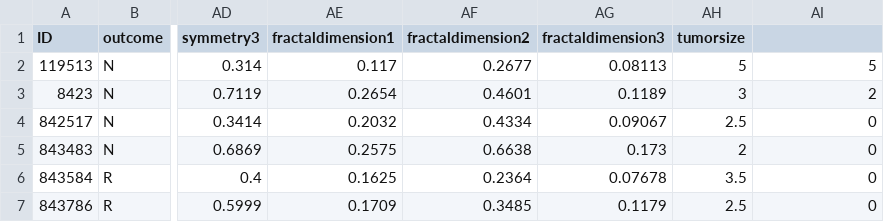
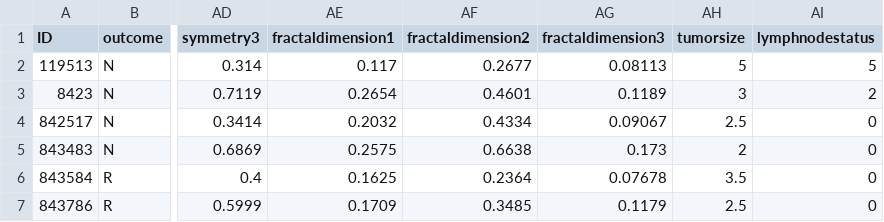
Before and after one commit to swansong314/ML-Lab-Datasets, a CSV file: breast-cancer-dataset-ii.csv, drawn as a sheet; only a part is shown, gaps mark what is left out; the diff names each change by its address in the sheet, - before the commit and + after, or states it on an @@ line.

Commit message:
Update breast-cancer-dataset-ii.csv

```diff
--- a/breast-cancer-dataset-ii.csv
+++ b/breast-cancer-dataset-ii.csv
-AI1: (empty)
+AI1: lymphnodestatus
```
